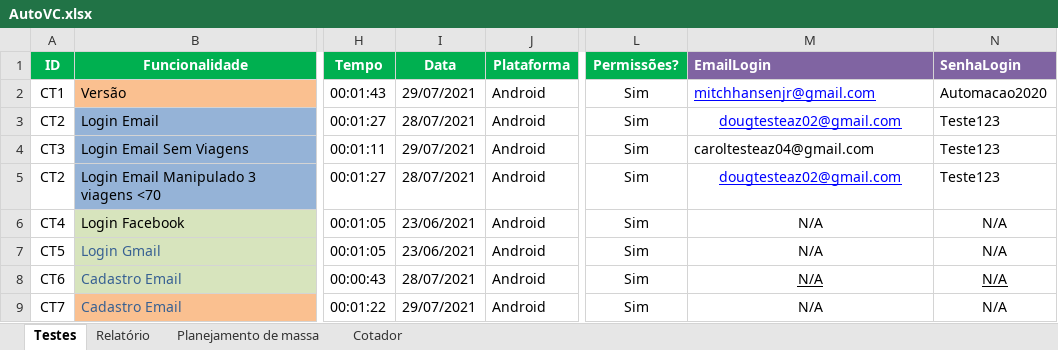
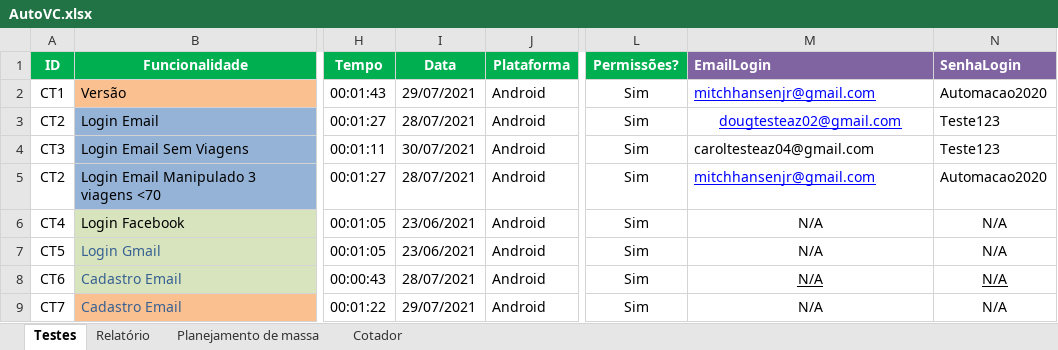
Before and after one commit to EverisAutomacao/Auto.vc, an Excel workbook: data/AutoVC.xlsx, sheet Testes, drawn as a sheet; only a part is shown, gaps mark what is left out; values as stored, in another font and other column widths than the file's, no borders; conditional formats not drawn; the diff names each change by its address in the sheet, - before the commit and + after, or states it on an @@ line.

```diff
--- a/data/AutoVC.xlsx (sheet Testes)
+++ b/data/AutoVC.xlsx (sheet Testes)
-I4 (Data): 29/07/2021
+I4 (Data): 30/07/2021
-M5 (EmailLogin): dougtesteaz02@gmail.com
+M5 (EmailLogin): mitchhansenjr@gmail.com
-M5 alignment: center
+M5 alignment: left
-N5 (SenhaLogin): Teste123
+N5 (SenhaLogin): Automacao2020
```
Also changed, not shown: data/backup/AutoVC.xlsx.
